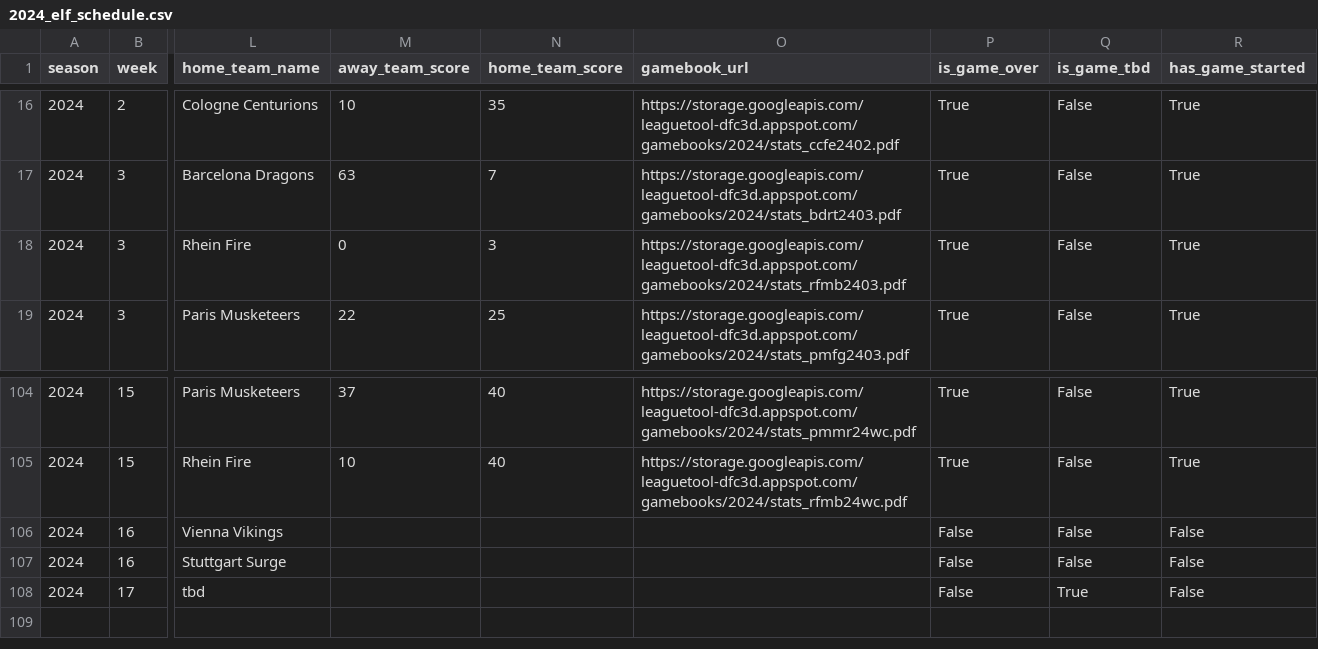
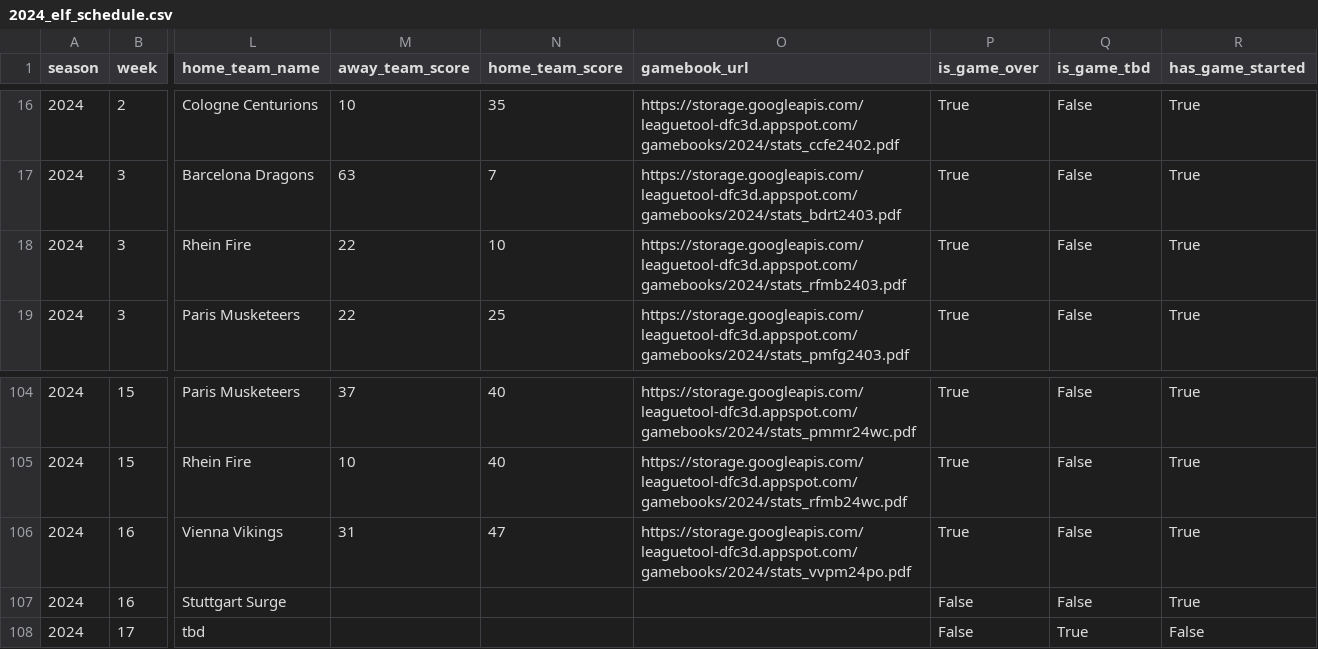
Before and after one commit to armstjc/european-league-of-football-data-repository, a CSV file: schedule/2024_elf_schedule.csv, drawn as a sheet; only a part is shown, gaps mark what is left out; the diff names each change by its address in the sheet, - before the commit and + after, or states it on an @@ line.

```diff
--- a/schedule/2024_elf_schedule.csv
+++ b/schedule/2024_elf_schedule.csv
-M18 (away_team_score): 0
+M18 (away_team_score): 22
-N18 (home_team_score): 3
+N18 (home_team_score): 10
-M106 (away_team_score): (empty)
+M106 (away_team_score): 31
-N106 (home_team_score): (empty)
+N106 (home_team_score): 47
-O106 (gamebook_url): (empty)
+O106 (gamebook_url): https://storage.googleapis.com/leaguetool-dfc3d.appspot.com/gamebooks/2024/stats_vvpm24po.pdf
-P106 (is_game_over): False
+P106 (is_game_over): True
-R106:R107 (has_game_started): False
+R106:R107 (has_game_started): True
```
Also changed, not shown: game_stats/team/elf_team_stats.csv, 5 other files.
